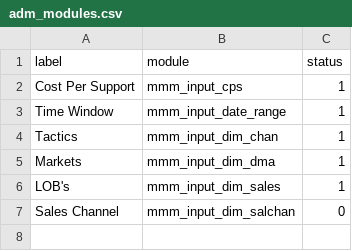
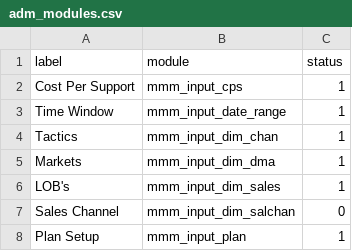
Before and after one commit to truesightconsulting/demo, a CSV file: admin/mmm/adm_modules.csv, drawn as a sheet; the diff names each change by its address in the sheet, - before the commit and + after, or states it on an @@ line.

```diff
--- a/admin/mmm/adm_modules.csv
+++ b/admin/mmm/adm_modules.csv
+row 8: Plan Setup | mmm_input_plan | 1
```
Also changed, not shown: admin/mmm/adm_output.csv, admin/opt/admin/adm_curve.csv, 5 other files.
